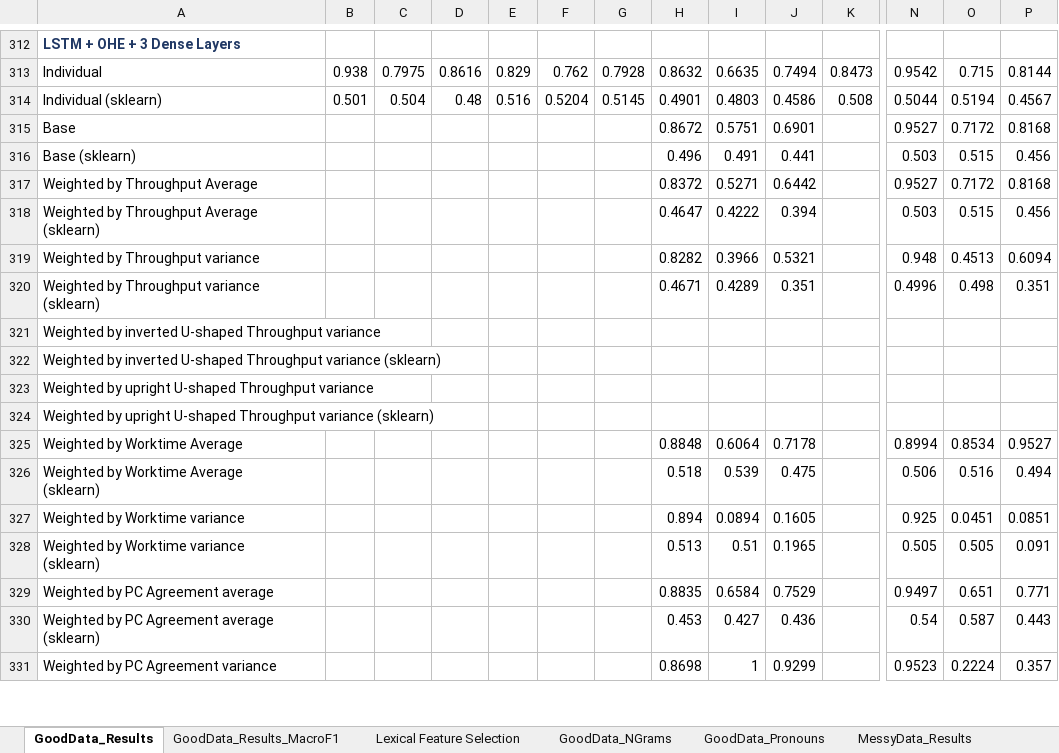
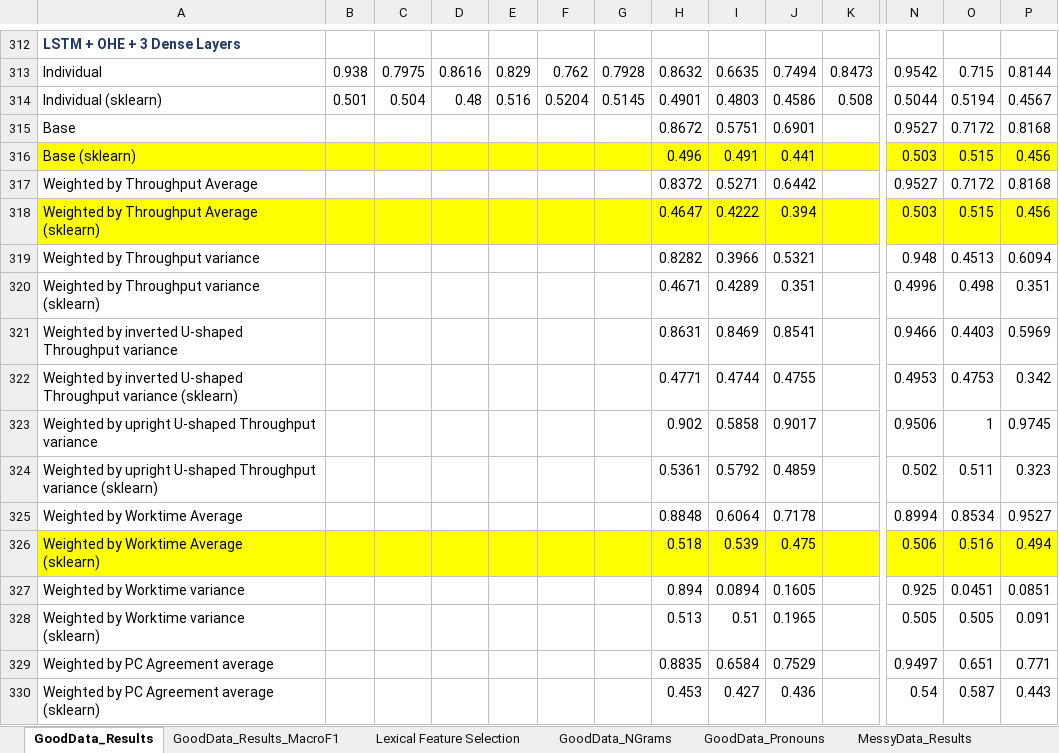
Before and after one commit to quarbby/diplomacy-betrayal, an Excel workbook: documents/results.xlsx, sheet GoodData_Results, drawn as a sheet; only a part is shown, gaps mark what is left out; the shorter side is filled out with more unchanged rows; values as stored, in another font and other column widths than the file's, no borders; 1 other sheet too large or unreadable and not compared; removed rows and columns are numbered as before the commit, all else as after; rows hold the shown columns only; the diff covers the shown part only; the diff names each change by its address in the sheet, - before the commit and + after, or states it on an @@ line.

Commit message:
results.xlsx

```diff
--- a/documents/results.xlsx (sheet GoodData_Results)
+++ b/documents/results.xlsx (sheet GoodData_Results)
-A316:P316 fill: none
+A316:P316 fill: #FFFF00
-A318:P318 fill: none
+A318:P318 fill: #FFFF00
-row 321: Weighted by inverted U-shaped Throughput variance
-row 322: Weighted by inverted U-shaped Throughput variance (sklearn)
-row 323: Weighted by upright U-shaped Throughput variance
-row 324: Weighted by upright U-shaped Throughput variance (sklearn)
+row 321: Weighted by inverted U-shaped Throughput variance |  |  |  |  |  |  | 0.8631 | 0.8469 | 0.8541 |  | 0.9466 | 0.4403 | 0.5969
+row 322: Weighted by inverted U-shaped Throughput variance (sklearn) |  |  |  |  |  |  | 0.4771 | 0.4744 | 0.4755 |  | 0.4953 | 0.4753 | 0.342
+row 323: Weighted by upright U-shaped Throughput variance |  |  |  |  |  |  | 0.902 | 0.5858 | 0.9017 |  | 0.9506 | 1 | 0.9745
+row 324: Weighted by upright U-shaped Throughput variance (sklearn) |  |  |  |  |  |  | 0.5361 | 0.5792 | 0.4859 |  | 0.502 | 0.511 | 0.323
-A326:P326 fill: none
+A326:P326 fill: #FFFF00
```
Also changed, not shown: 8 added rows, 8 removed rows and cell formats elsewhere in this sheet, 1 other file.
